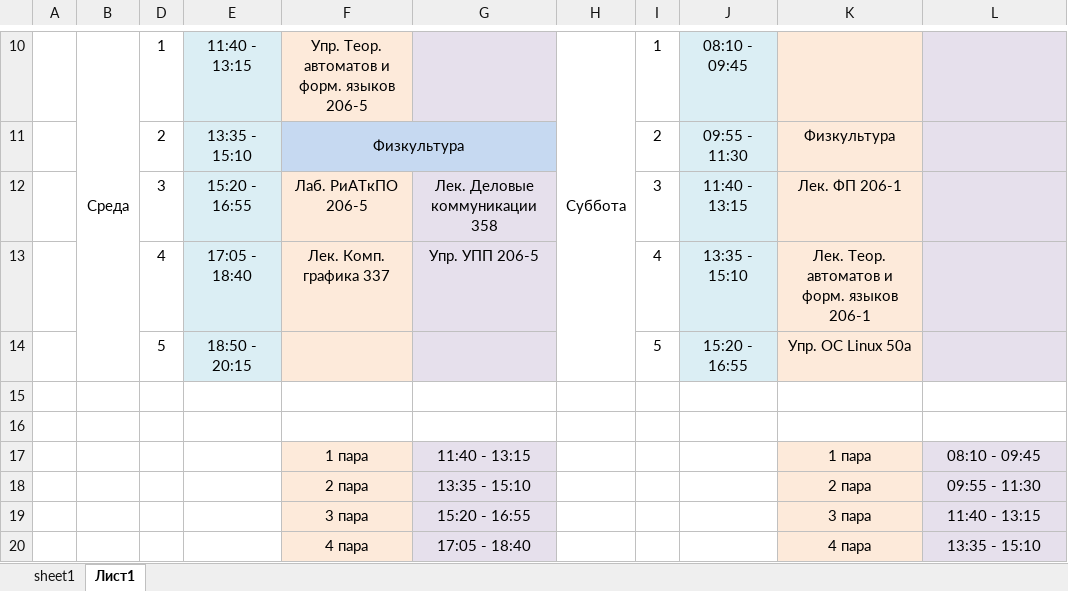
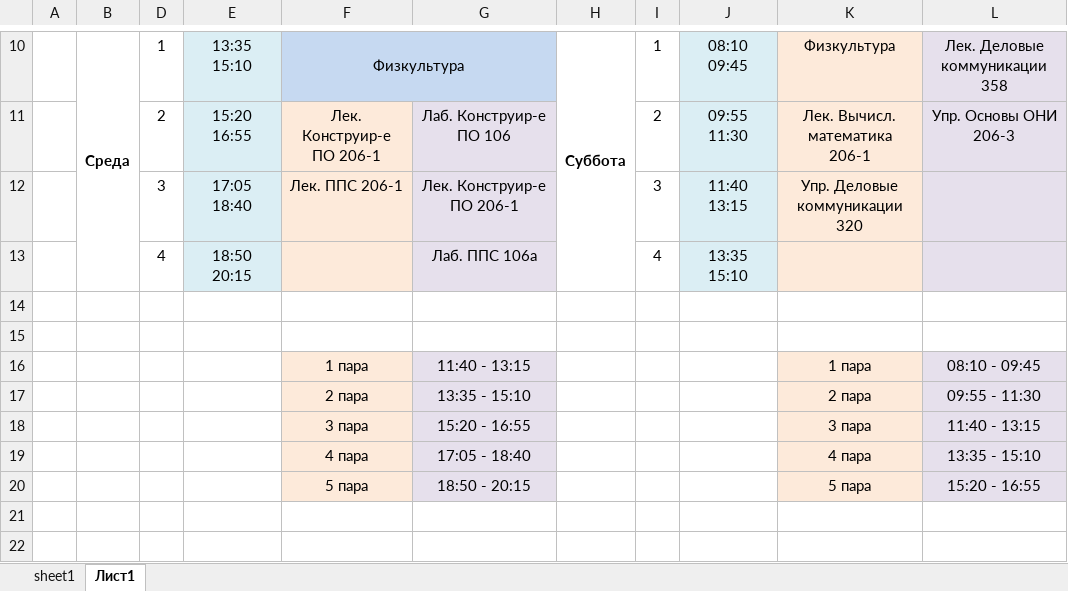
Before and after one commit to slaav1k/radikBot, an Excel workbook: file.xlsx, sheet Лист1, drawn as a sheet; only a part is shown, gaps mark what is left out; the shorter side is filled out with more unchanged rows; values as stored, in another font and other column widths than the file's, no borders; removed rows and columns are numbered as before the commit, all else as after; the diff covers the shown part only; the diff names each change by its address in the sheet, - before the commit and + after, or states it on an @@ line.

Commit message:
Add files via upload

```diff
--- a/file.xlsx (sheet Лист1)
+++ b/file.xlsx (sheet Лист1)
-B10 bold: off
+B10 bold: on
-E10: 11:40 - 13:15
+E10: 13:35 15:10
-F10: Упр. Теор. автоматов и форм. языков 206-5
+F10: Физкультура
-F10 fill: #FDEADA
+F10 fill: #C6D9F1
+F10:G10 merged
-G10 fill: #E6E0EC
+G10 fill: #C6D9F1
-H10 bold: off
+H10 bold: on
-J10: 08:10 - 09:45
+J10: 08:10 09:45
-K10: (empty)
+K10: Физкультура
-L10: (empty)
+L10: Лек. Деловые коммуникации 358
-row 11:  |  | 2 | 13:35 - 15:10 | Физкультура |  |  | 2 | 09:55 - 11:30 | Физкультура
-row 12:  |  | 3 | 15:20 - 16:55 | Лаб. РиАТкПО 206-5 | Лек. Деловые коммуникации 358 |  | 3 | 11:40 - 13:15 | Лек. ФП 206-1
-row 13:  |  | 4 | 17:05 - 18:40 | Лек. Комп. графика 337 | Упр. УПП 206-5 |  | 4 | 13:35 - 15:10 | Лек. Теор. автоматов и форм. языков 206-1
-row 14:  |  | 5 | 18:50 - 20:15 |  |  |  | 5 | 15:20 - 16:55 | Упр. ОС Linux 50а
+row 11:  |  | 2 | 15:20 16:55 | Лек. Конструир-е ПО 206-1 | Лаб. Конструир-е ПО 106 |  | 2 | 09:55 11:30 | Лек. Вычисл. математика 206-1 | Упр. Основы ОНИ 206-3
+row 12:  |  | 3 | 17:05 18:40 | Лек. ППС 206-1 | Лек. Конструир-е ПО 206-1 |  | 3 | 11:40 13:15 | Упр. Деловые коммуникации 320
+row 13:  |  | 4 | 18:50 20:15 |  | Лаб. ППС 106а |  | 4 | 13:35 15:10
```
Also changed, not shown: 3 added rows, 3 removed rows, 17 edited cells, cell formats and merged cells elsewhere in this sheet.
